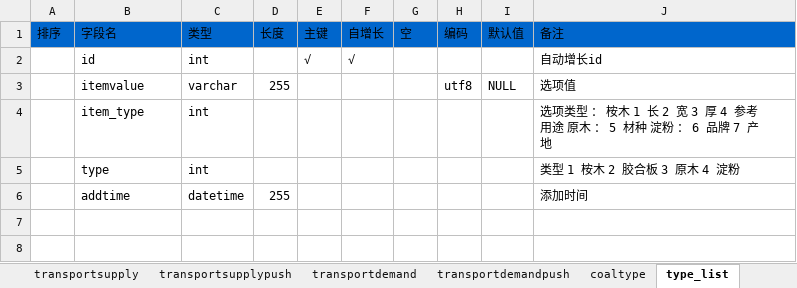
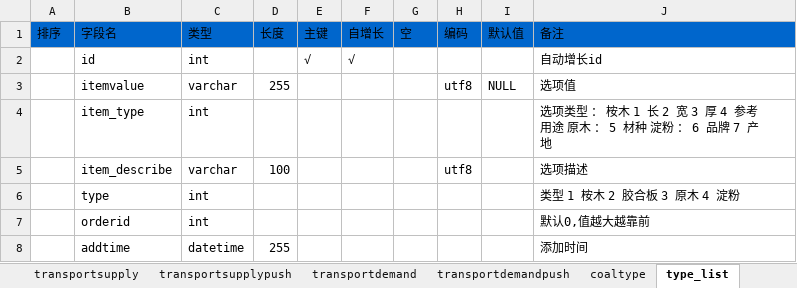
Before and after one commit to mslk/MSKJ, an Excel workbook: nyt/doc/数据库文档/数据库表结构.xlsx, sheet type_list, drawn as a sheet; values as stored, in another font and other column widths than the file's, no borders; the diff names each change by its address in the sheet, - before the commit and + after, or states it on an @@ line.

```diff
--- a/nyt/doc/数据库文档/数据库表结构.xlsx (sheet type_list)
+++ b/nyt/doc/数据库文档/数据库表结构.xlsx (sheet type_list)
+row 5:  | item_describe | varchar | 100 |  |  |  | utf8 |  | 选项描述
+row 7:  | orderid | int |  |  |  |  |  |  | 默认0,值越大越靠前
```
Also changed, not shown: sheet transportdemand, sheet transportdemandpush, sheet transportsupplypush, sheet push_task, sheet transportsupply, sheet advertising, 2 more sheets, 8 other files.
